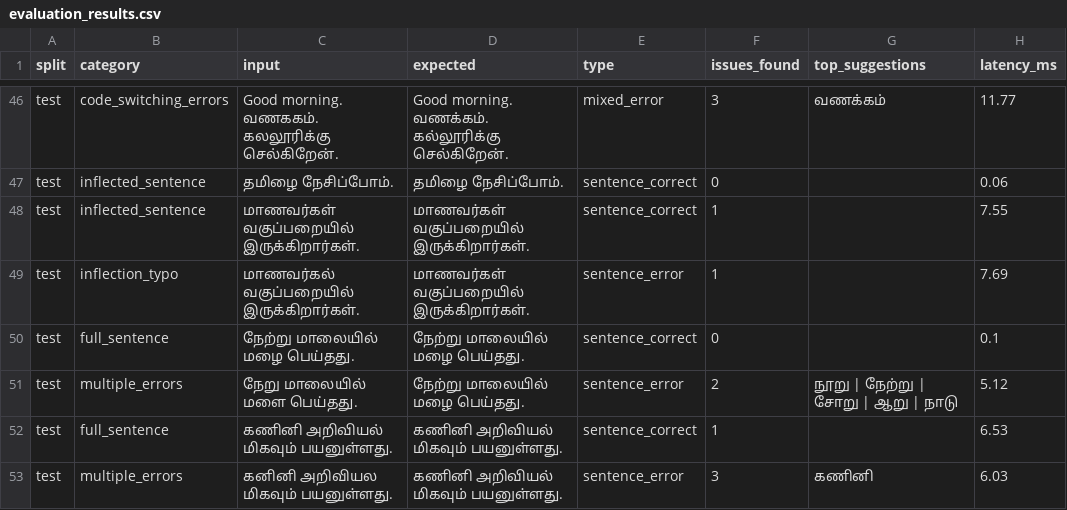
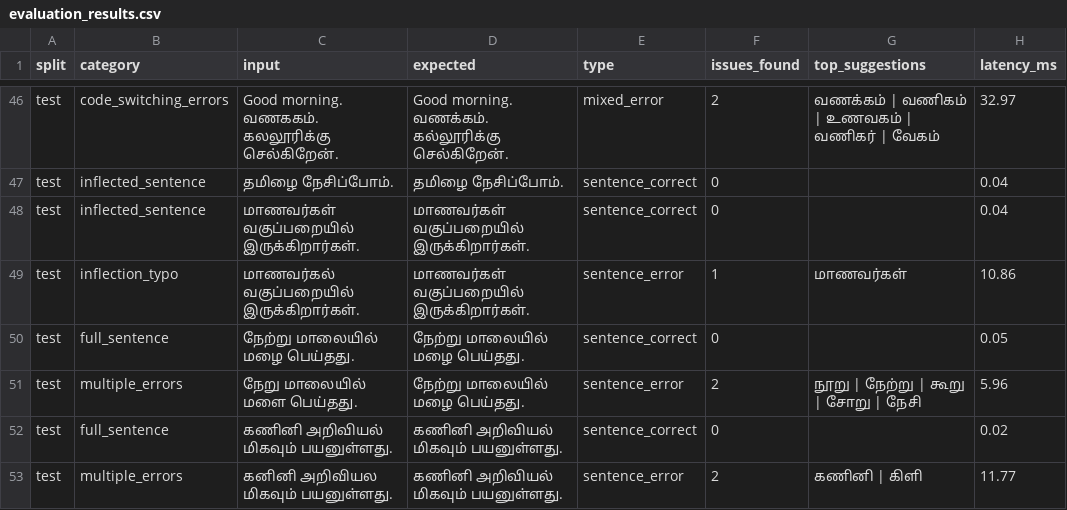
Before and after one commit to Sanjeyj/TypeSure-Project, a CSV file: data/evaluation_results.csv, drawn as a sheet; only a part is shown, gaps mark what is left out; the diff covers the shown part only; the diff names each change by its address in the sheet, - before the commit and + after, or states it on an @@ line.

```diff
--- a/data/evaluation_results.csv
+++ b/data/evaluation_results.csv
-F46 (issues_found): 3
+F46 (issues_found): 2
-G46 (top_suggestions): வணக்கம்
+G46 (top_suggestions): வணக்கம் | வணிகம் | உணவகம் | வணிகர் | வேகம்
-H46 (latency_ms): 11.77
+H46 (latency_ms): 32.97
-H47 (latency_ms): 0.06
+H47 (latency_ms): 0.04
-F48 (issues_found): 1
+F48 (issues_found): 0
-H48 (latency_ms): 7.55
+H48 (latency_ms): 0.04
-G49 (top_suggestions): (empty)
+G49 (top_suggestions): மாணவர்கள்
-H49 (latency_ms): 7.69
+H49 (latency_ms): 10.86
-H50 (latency_ms): 0.1
+H50 (latency_ms): 0.05
-G51 (top_suggestions): நூறு | நேற்று | சோறு | ஆறு | நாடு
+G51 (top_suggestions): நூறு | நேற்று | கூறு | சோறு | நேசி
-H51 (latency_ms): 5.12
+H51 (latency_ms): 5.96
-F52 (issues_found): 1
+F52 (issues_found): 0
-H52 (latency_ms): 6.53
+H52 (latency_ms): 0.02
-F53 (issues_found): 3
+F53 (issues_found): 2
-G53 (top_suggestions): கணினி
+G53 (top_suggestions): கணினி | கிளி
-H53 (latency_ms): 6.03
+H53 (latency_ms): 11.77
```
Also changed, not shown: 63 edited cells elsewhere in this file, 21 other files.
